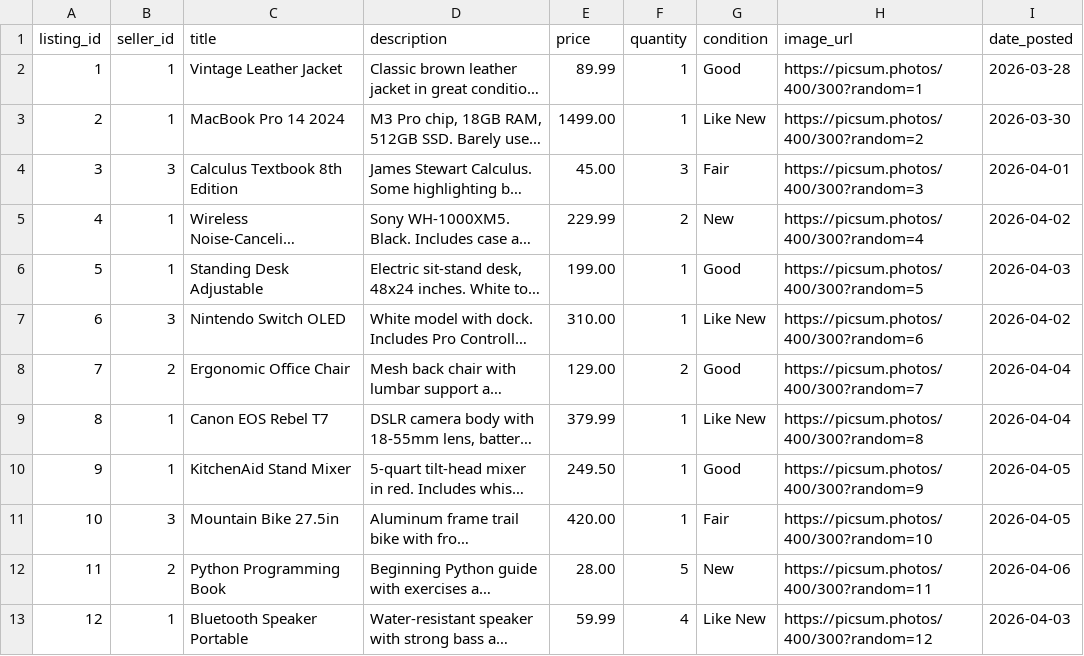
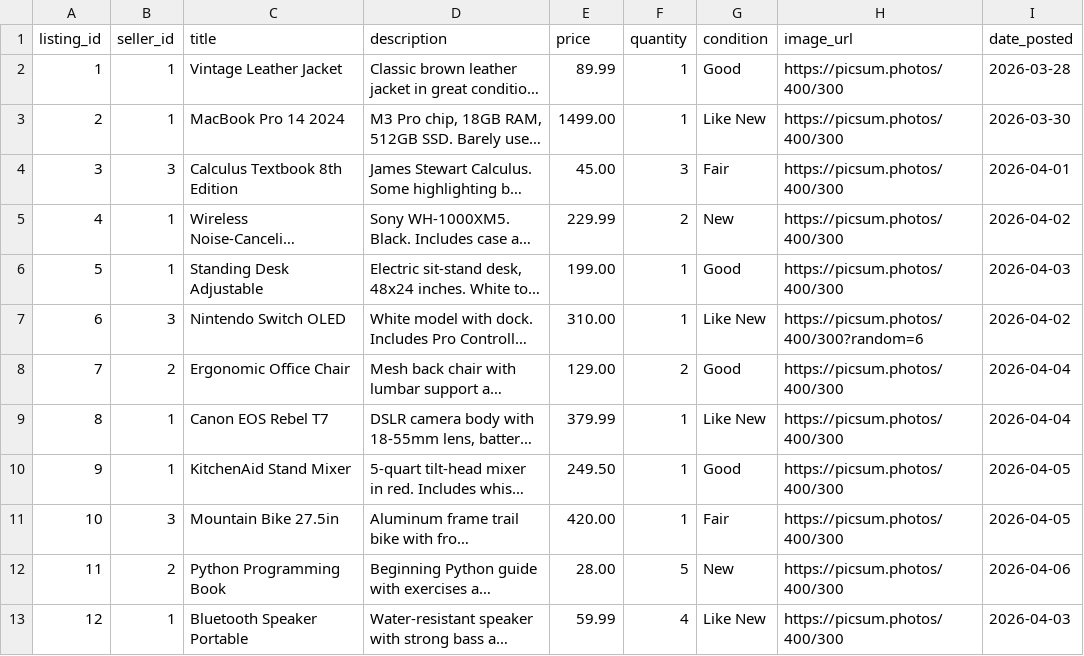
Before and after one commit to Jeanpascal-Gauthier/CS4347-Marketplace-App, a CSV file: data/Listing.csv, drawn as a sheet; long unchanged cells end in …; the diff names each change by its address in the sheet, - before the commit and + after, or states it on an @@ line.

```diff
--- a/data/Listing.csv
+++ b/data/Listing.csv
-H2 (image_url): https://picsum.photos/400/300?random=1
+H2 (image_url): https://picsum.photos/400/300
-H3 (image_url): https://picsum.photos/400/300?random=2
+H3 (image_url): https://picsum.photos/400/300
-H4 (image_url): https://picsum.photos/400/300?random=3
+H4 (image_url): https://picsum.photos/400/300
-H5 (image_url): https://picsum.photos/400/300?random=4
+H5 (image_url): https://picsum.photos/400/300
-H6 (image_url): https://picsum.photos/400/300?random=5
+H6 (image_url): https://picsum.photos/400/300
-H8 (image_url): https://picsum.photos/400/300?random=7
+H8 (image_url): https://picsum.photos/400/300
-H9 (image_url): https://picsum.photos/400/300?random=8
+H9 (image_url): https://picsum.photos/400/300
-H10 (image_url): https://picsum.photos/400/300?random=9
+H10 (image_url): https://picsum.photos/400/300
-H11 (image_url): https://picsum.photos/400/300?random=10
+H11 (image_url): https://picsum.photos/400/300
-H12 (image_url): https://picsum.photos/400/300?random=11
+H12 (image_url): https://picsum.photos/400/300
-H13 (image_url): https://picsum.photos/400/300?random=12
+H13 (image_url): https://picsum.photos/400/300
```
Also changed, not shown: 4 other files.
